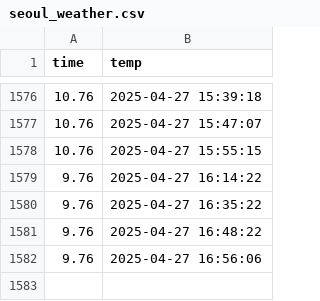
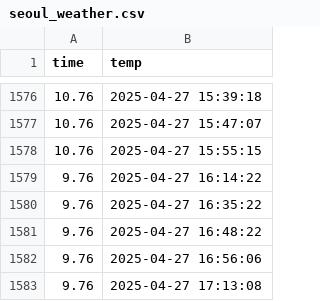
Before and after one commit to jeoongil/seoul_weather_5m, a CSV file: seoul_weather.csv, drawn as a sheet; only a part is shown, gaps mark what is left out; the diff names each change by its address in the sheet, - before the commit and + after, or states it on an @@ line.

```diff
--- a/seoul_weather.csv
+++ b/seoul_weather.csv
+row 1583: 9.76 | 2025-04-27 17:13:08
```
